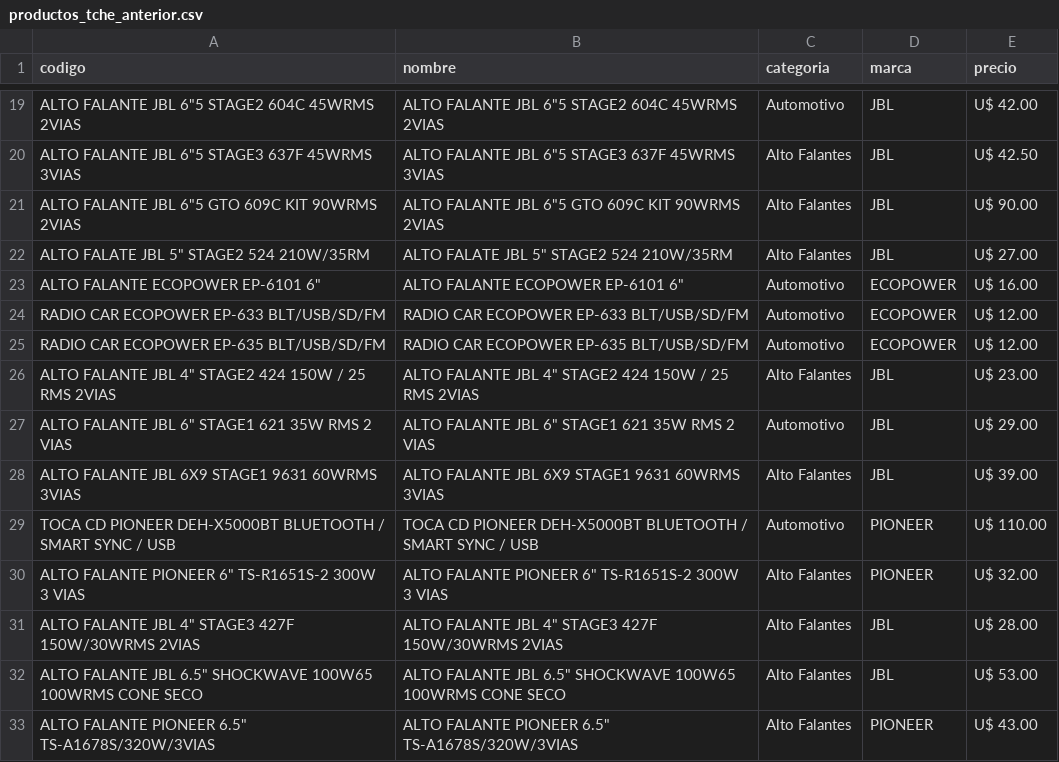
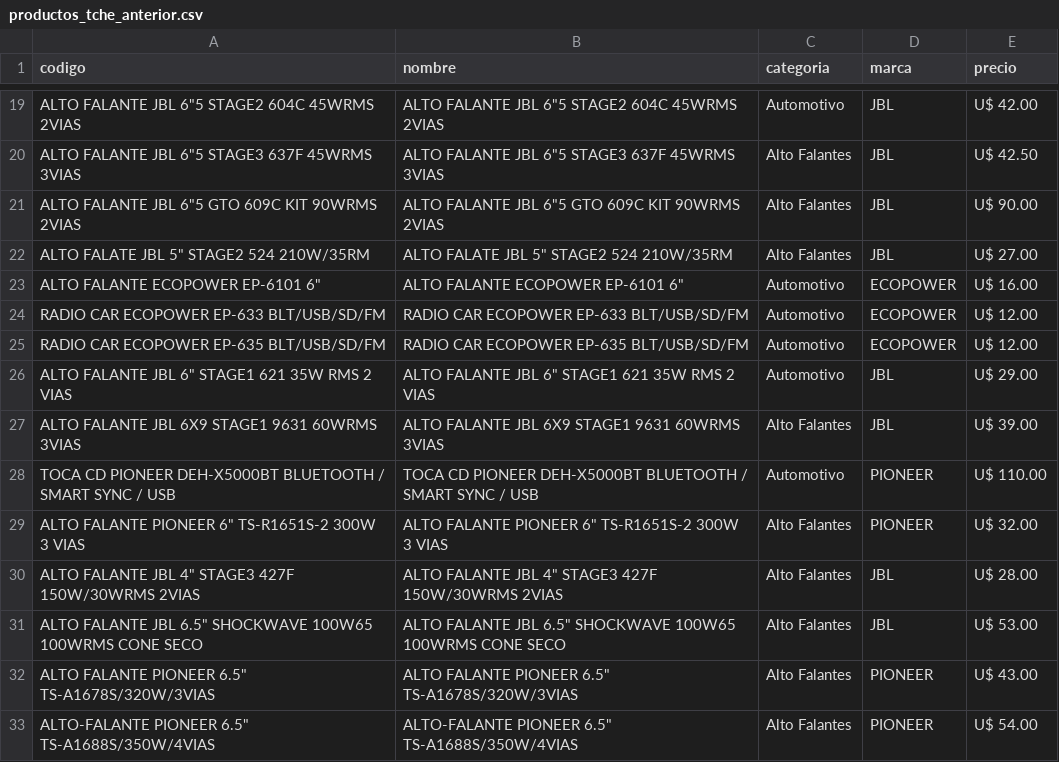
Before and after one commit to Gabrieluz1985/monitor-tcheloco, a CSV file: productos_tche_anterior.csv, drawn as a sheet; only a part is shown, gaps mark what is left out; the shorter side is filled out with more unchanged rows.

```diff
--- a/productos_tche_anterior.csv
+++ b/productos_tche_anterior.csv
@@ -25,3 +25,2 @@ RADIO CAR ECOPOWER EP-633 BLT/USB/SD/FM,RADIO CAR ECOPOWER EP-633 BLT/USB/SD/FM,
 RADIO CAR ECOPOWER EP-635 BLT/USB/SD/FM,RADIO CAR ECOPOWER EP-635 BLT/USB/SD/FM,Automotivo,ECOPOWER,U$ 12.00
-"ALTO FALANTE JBL  4""  STAGE2 424  150W / 25 RMS  2VIAS","ALTO FALANTE JBL  4""  STAGE2 424  150W / 25 RMS  2VIAS",Alto Falantes,JBL,U$ 23.00
 "ALTO FALANTE JBL  6""  STAGE1 621  35W RMS 2 VIAS","ALTO FALANTE JBL  6""  STAGE1 621  35W RMS 2 VIAS",Automotivo,JBL,U$ 29.00
```
